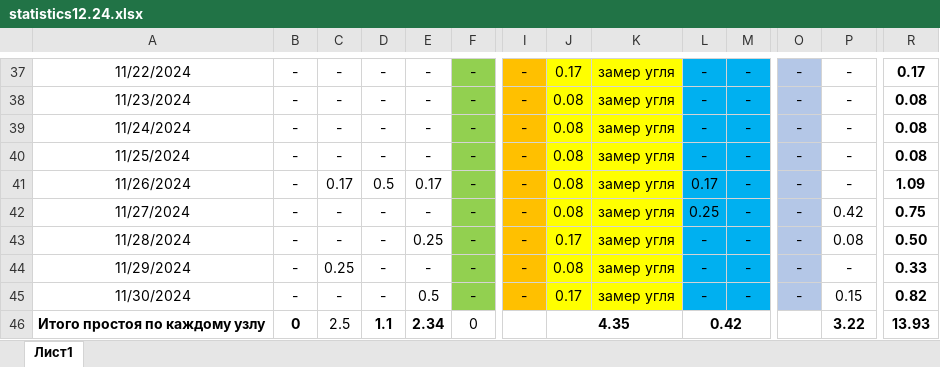
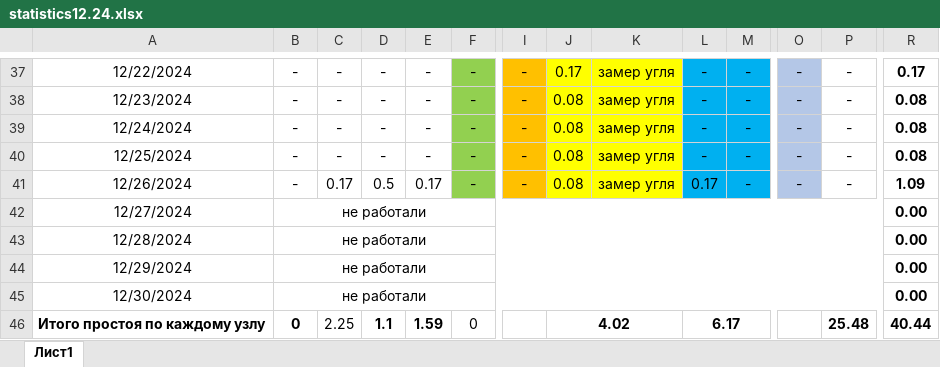
Before and after one commit to kaskad-saim/main-server, an Excel workbook: kaskad/production/sizod/zeh3linii/december/statistics12.24.xlsx, sheet Лист1, drawn as a sheet; only a part is shown, gaps mark what is left out; values as stored, in another font and other column widths than the file's, no borders; removed rows and columns are numbered as before the commit, all else as after; rows hold the shown columns only; the diff covers the shown part only; the diff names each change by its address in the sheet, - before the commit and + after, or states it on an @@ line.

```diff
--- a/kaskad/production/sizod/zeh3linii/december/statistics12.24.xlsx (sheet Лист1)
+++ b/kaskad/production/sizod/zeh3linii/december/statistics12.24.xlsx (sheet Лист1)
-A37: 11/22/2024
+A37: 12/22/2024
-A38: 11/23/2024
+A38: 12/23/2024
-A39: 11/24/2024
+A39: 12/24/2024
-A40: 11/25/2024
+A40: 12/25/2024
-A41: 11/26/2024
+A41: 12/26/2024
-row 42: 11/27/2024 | - | - | - | - | - | - | 0.08 | замер угля | 0.25 | - | - | 0.42 | 0.75
-row 43: 11/28/2024 | - | - | - | 0.25 | - | - | 0.17 | замер угля | - | - | - | 0.08 | 0.50
-row 44: 11/29/2024 | - | 0.25 | - | - | - | - | 0.08 | замер угля | - | - | - | - | 0.33
-row 45: 11/30/2024 | - | - | - | 0.5 | - | - | 0.17 | замер угля | - | - | - | 0.15 | 0.82
+row 42: 12/27/2024 | не работали |  |  |  |  |  |  |  |  |  |  |  | 0.00
+row 43: 12/28/2024 | не работали |  |  |  |  |  |  |  |  |  |  |  | 0.00
+row 44: 12/29/2024 | не работали |  |  |  |  |  |  |  |  |  |  |  | 0.00
+row 45: 12/30/2024 | не работали |  |  |  |  |  |  |  |  |  |  |  | 0.00
-C46: 2.5
+C46: 2.25
-E46: 2.34
+E46: 1.59
-J46: 4.35
+J46: 4.02
-L46: 0.42
+L46: 6.17
-P46: 3.22
+P46: 25.48
-R46: 13.93
+R46: 40.44
```
Also changed, not shown: 1 added row, 1 removed row and 30 edited cells elsewhere in this sheet, kaskad/production/sizod/zeh3linii/statistics-full.xlsx, 8 other files.
